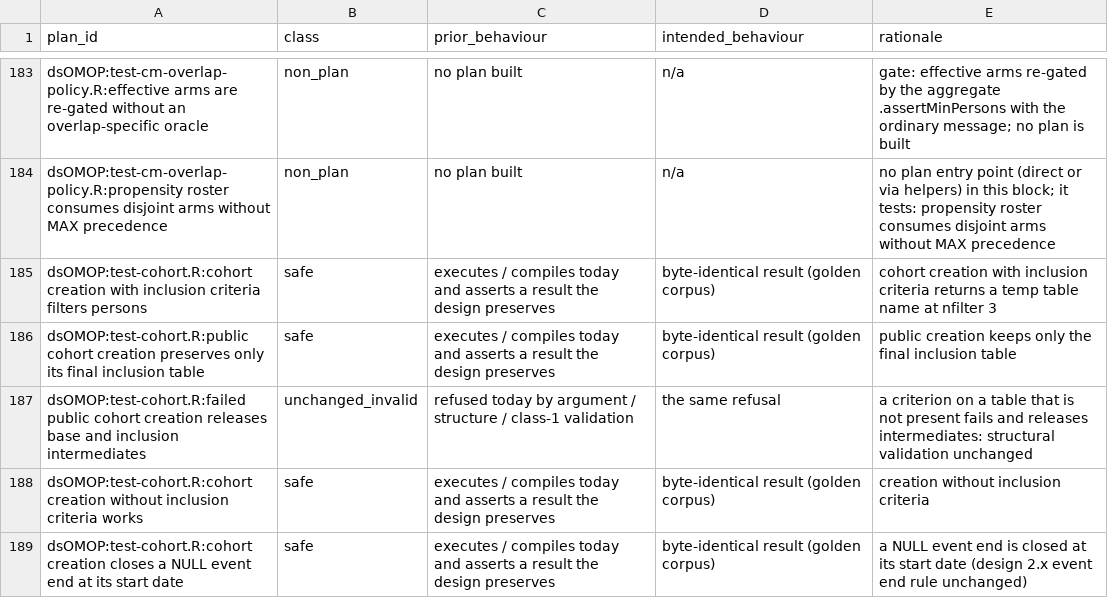
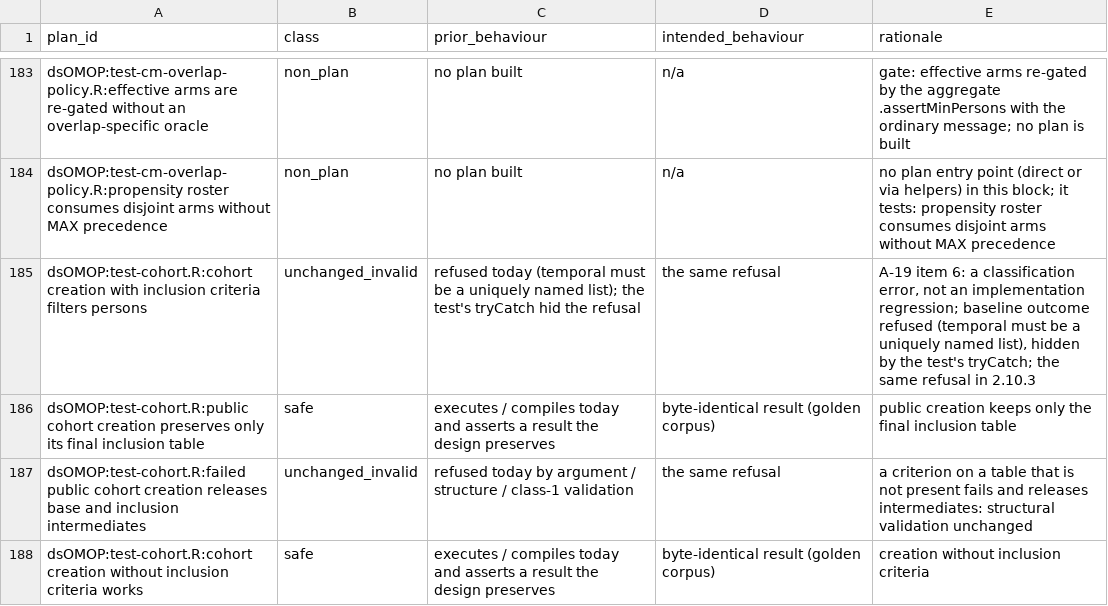
Before and after one commit to isglobal-brge/dsOMOP, a CSV file: tools/ws0/corpus_decisions.csv, drawn as a sheet; only a part is shown, gaps mark what is left out; the shorter side is filled out with more unchanged rows; the diff covers the shown part only.

Commit message:
WS-2c: apply amendment A-19 to the corpus classes and NEWS
corpus_decisions.csv by stable CR-7 keys (a split block loses its unsuffixed row),
then v1-corpus-classes.csv regenerated through the strict pinned-baseline join
(review_corpus_classes.py --check and check_contracts.py pass):
- item 1: the two F-26 age_group rows safe -> corrected;
- item 2: recurrent survival split #admissible (safe) / #below_k
  (newly_refused_publication);
- item 3: DP preparation #1 safe -> corrected (A-E9, 7.5);
- item 4: streamed event_select split #requested_roots (safe) /
  #no_requested_roots (corrected);
- item 5: the five unrestricted-base rows -> corrected (A-E14);
- item 6: the tryCatch-hidden cohort row -> unchanged_invalid;
- item 8: identifier filter split #strict (unchanged_invalid) / #non_strict
  (newly_refused_structural).
1371 rows: corrected 9, newly_permitted 42, newly_refused_publication 1,
newly_refused_structural 1, non_plan 601, publication_refused_unchanged 17,
safe 514, unchanged_invalid 186. The WS-0 pinned example of the set-op rows
follows item 5.

NEWS: Corrected (A-E14 and F-26 with the A-19 texts; availability before
support), the item-7 rewrite (v1 keeps the 2.10.2 literal and concept_col
behaviour, native strict), the item-8 sentence, the removed 'always empty'
refusals; the WS-2 section describes R1/R2/R3 and A-20(b).

```diff
--- a/tools/ws0/corpus_decisions.csv
+++ b/tools/ws0/corpus_decisions.csv
@@ -184,3 +184,3 @@ dsOMOP:test-cm-overlap-policy.R:effective arms are re-gated without an overlap-s
 dsOMOP:test-cm-overlap-policy.R:propensity roster consumes disjoint arms without MAX precedence,non_plan,no plan built,n/a,no plan entry point (direct or via helpers) in this block; it tests: propensity roster consumes disjoint arms without MAX precedence
-dsOMOP:test-cohort.R:cohort creation with inclusion criteria filters persons,safe,executes / compiles today and asserts a result the design preserves,byte-identical result (golden corpus),cohort creation with inclusion criteria returns a temp table name at nfilter 3
+dsOMOP:test-cohort.R:cohort creation with inclusion criteria filters persons,unchanged_invalid,refused today (temporal must be a uniquely named list); the test's tryCatch hid the refusal,the same refusal,"A-19 item 6: a classification error, not an implementation regression; baseline outcome refused (temporal must be a uniquely named list), hidden by the test's tryCatch; the same refusal in 2.10.3"
 dsOMOP:test-cohort.R:public cohort creation preserves only its final inclusion table,safe,executes / compiles today and asserts a result the design preserves,byte-identical result (golden corpus),public creation keeps only the final inclusion table
```
Also changed, not shown: 3 added rows and 38 edited cells elsewhere in this file, 3 other files.
